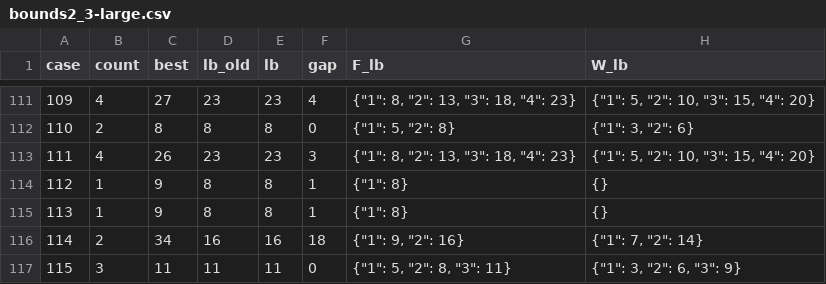
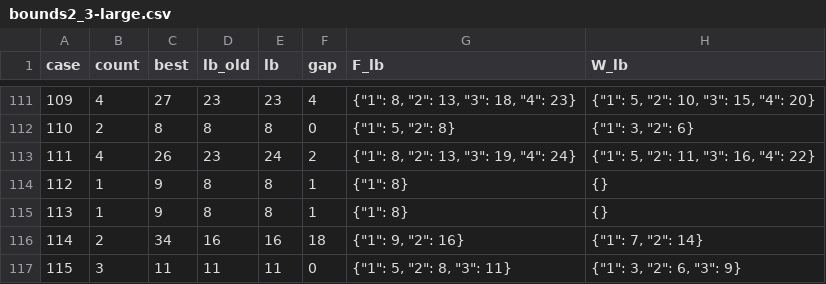
Before and after one commit to H4WKF0X/ccc-classic-2026, a CSV file: results/level6/bounds2_3-large.csv, drawn as a sheet; only a part is shown, gaps mark what is left out.

```diff
--- a/results/level6/bounds2_3-large.csv
+++ b/results/level6/bounds2_3-large.csv
@@ -112,3 +112,3 @@ case,count,best,lb_old,lb,gap,F_lb,W_lb
 110,2,8,8,8,0,"{""1"": 5, ""2"": 8}","{""1"": 3, ""2"": 6}"
-111,4,26,23,23,3,"{""1"": 8, ""2"": 13, ""3"": 18, ""4"": 23}","{""1"": 5, ""2"": 10, ""3"": 15, ""4"": 20}"
+111,4,26,23,24,2,"{""1"": 8, ""2"": 13, ""3"": 19, ""4"": 24}","{""1"": 5, ""2"": 11, ""3"": 16, ""4"": 22}"
 112,1,9,8,8,1,"{""1"": 8}",{}
```
Also changed, not shown: 5 other files.
